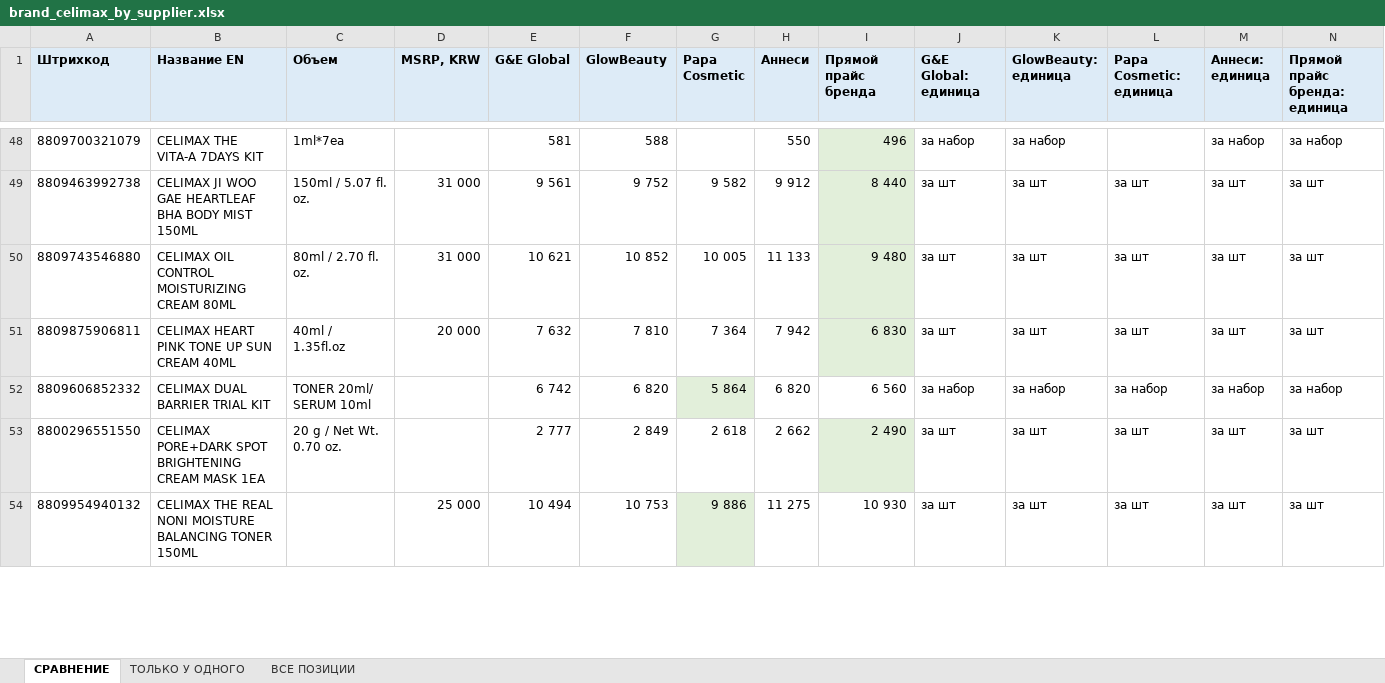
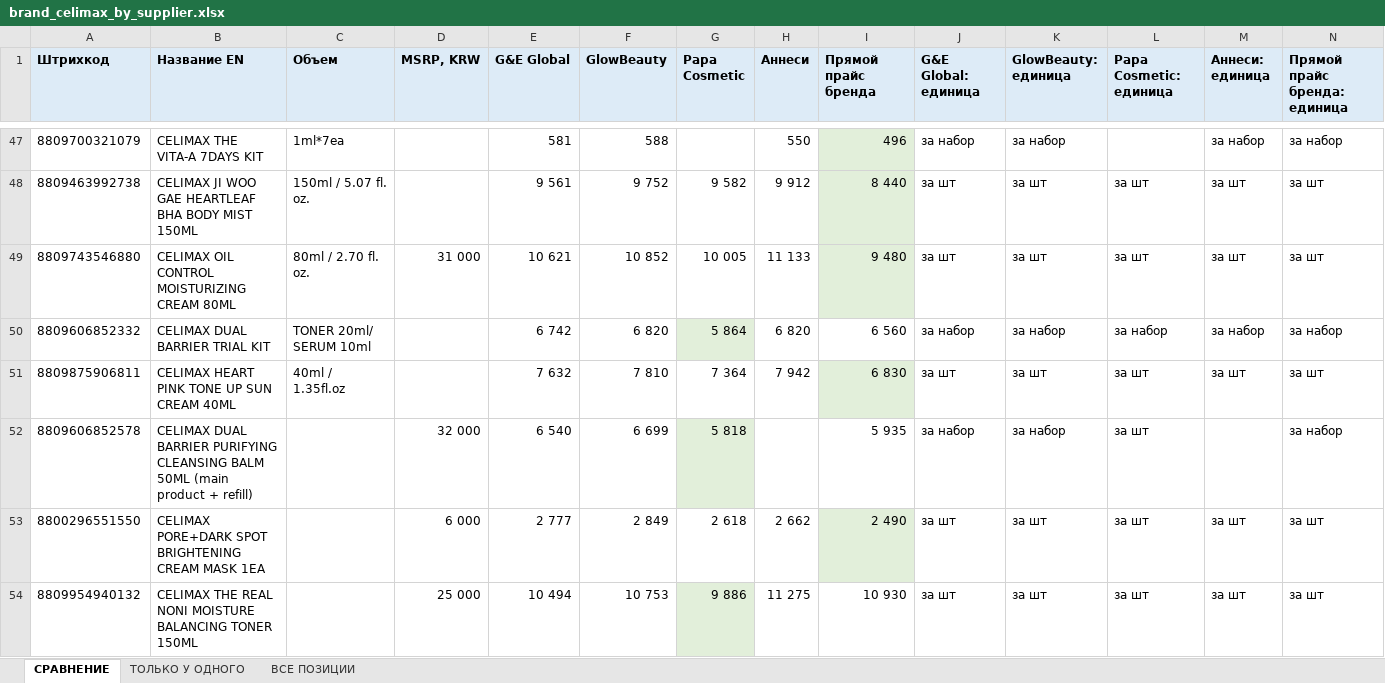
Before and after one commit to User26-2026/K-beauty-New, an Excel workbook: outputs/brand_celimax_by_supplier.xlsx, sheet СРАВНЕНИЕ, drawn as a sheet; only a part is shown, gaps mark what is left out; values as stored, in another font and other column widths than the file's, no borders; removed rows and columns are numbered as before the commit, all else as after; rows hold the shown columns only; the diff covers the shown part only; the diff names each change by its address in the sheet, - before the commit and + after, or states it on an @@ line.

```diff
--- a/outputs/brand_celimax_by_supplier.xlsx (sheet СРАВНЕНИЕ)
+++ b/outputs/brand_celimax_by_supplier.xlsx (sheet СРАВНЕНИЕ)
-D48 (MSRP, KRW): 31 000
+D48 (MSRP, KRW): (empty)
-row 51: 8809875906811 | CELIMAX HEART PINK TONE UP SUN CREAM 40ML | 40ml / 1.35fl.oz | 20 000 | 7 632 | 7 810 | 7 364 | 7 942 | 6 830 | за шт | за шт | за шт | за шт | за шт
+row 51: 8809875906811 | CELIMAX HEART PINK TONE UP SUN CREAM 40ML | 40ml / 1.35fl.oz |  | 7 632 | 7 810 | 7 364 | 7 942 | 6 830 | за шт | за шт | за шт | за шт | за шт
+row 52: 8809606852578 | CELIMAX DUAL BARRIER PURIFYING CLEANSING BALM 50ML (main product + refill) |  | 32 000 | 6 540 | 6 699 | 5 818 |  | 5 935 | за набор | за набор | за шт |  | за набор
-C53 (Объем): 20 g / Net Wt. 0.70 oz.
+C53 (Объем): (empty)
-D53 (MSRP, KRW): (empty)
+D53 (MSRP, KRW): 6 000
```
Also changed, not shown: 6 added rows, 7 removed rows, 1 moved row and 49 edited cells elsewhere in this sheet, sheet ВСЕ ПОЗИЦИИ, outputs/supplier_price_comparison.xlsx, 3 other files.
